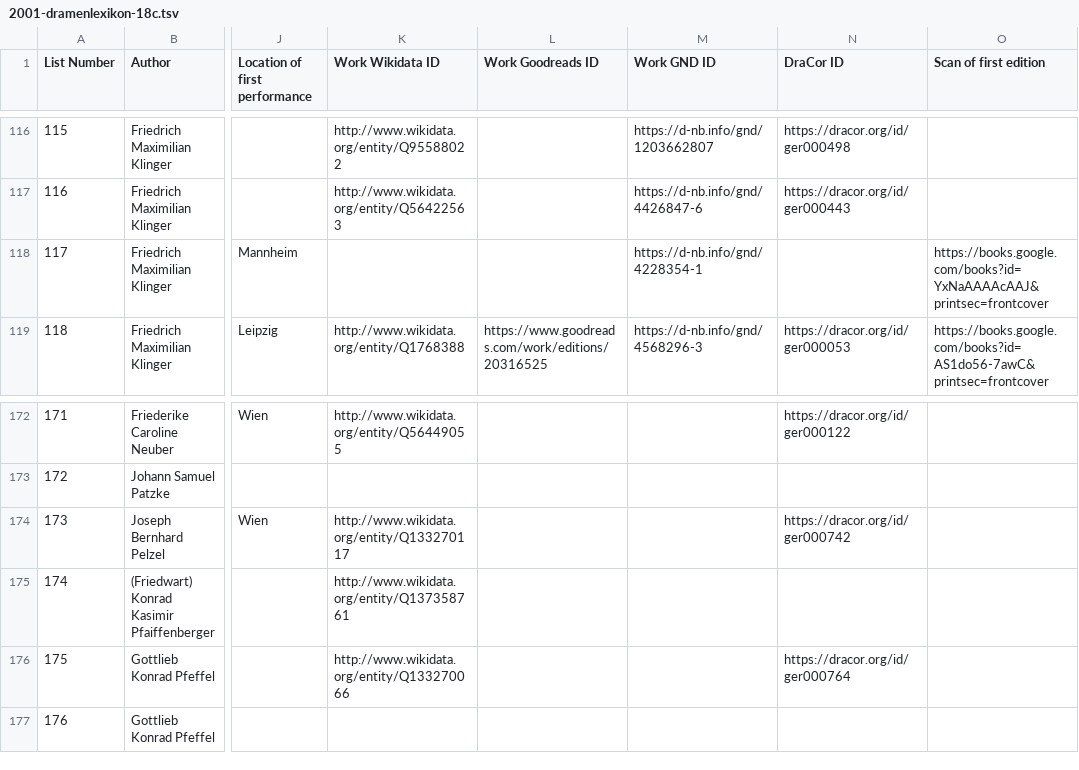
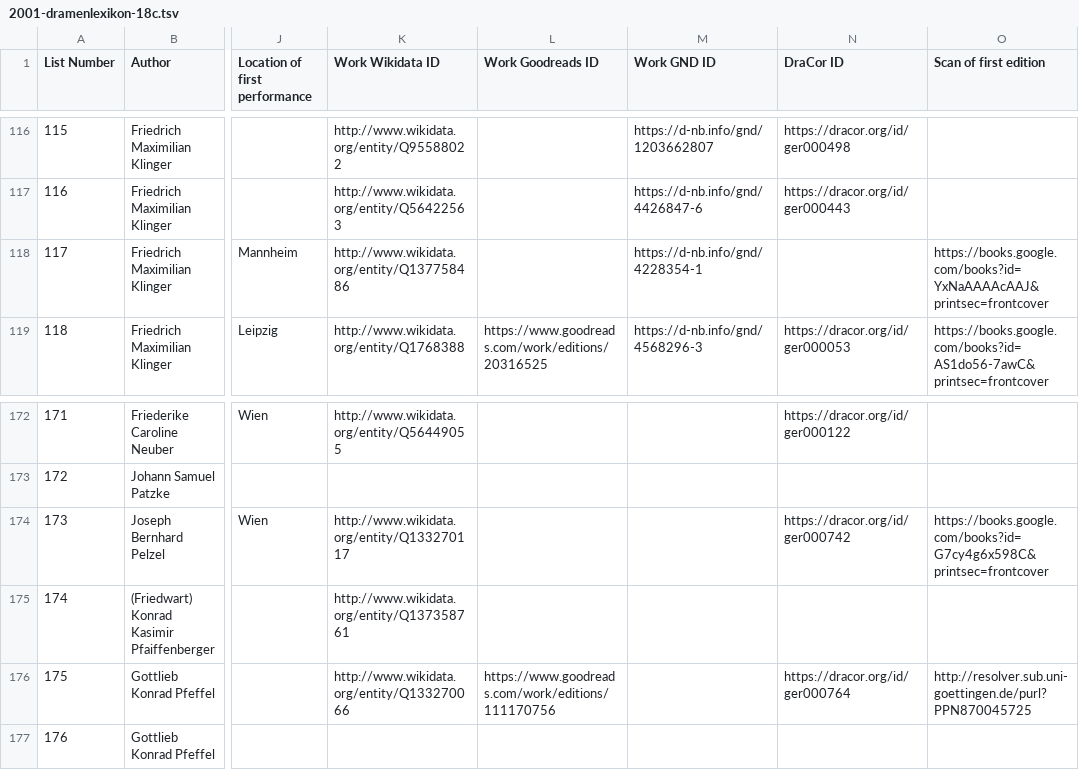
Before and after one commit to ashl-1/canon-shelf, a TSV file: lists/2001-dramenlexikon-18c/2001-dramenlexikon-18c.tsv, drawn as a sheet; only a part is shown, gaps mark what is left out; the diff covers the shown part only; the diff names each change by its address in the sheet, - before the commit and + after, or states it on an @@ line.

```diff
--- a/lists/2001-dramenlexikon-18c/2001-dramenlexikon-18c.tsv
+++ b/lists/2001-dramenlexikon-18c/2001-dramenlexikon-18c.tsv
-K118 (Work Wikidata ID): (empty)
+K118 (Work Wikidata ID): http://www.wikidata.org/entity/Q137758486
-O174 (Scan of first edition): (empty)
+O174 (Scan of first edition): https://books.google.com/books?id=G7cy4g6x598C&printsec=frontcover
-L176 (Work Goodreads ID): (empty)
+L176 (Work Goodreads ID): https://www.goodreads.com/work/editions/111170756
-O176 (Scan of first edition): (empty)
+O176 (Scan of first edition): http://resolver.sub.uni-goettingen.de/purl?PPN870045725
```
Also changed, not shown: 27 edited cells elsewhere in this file.
